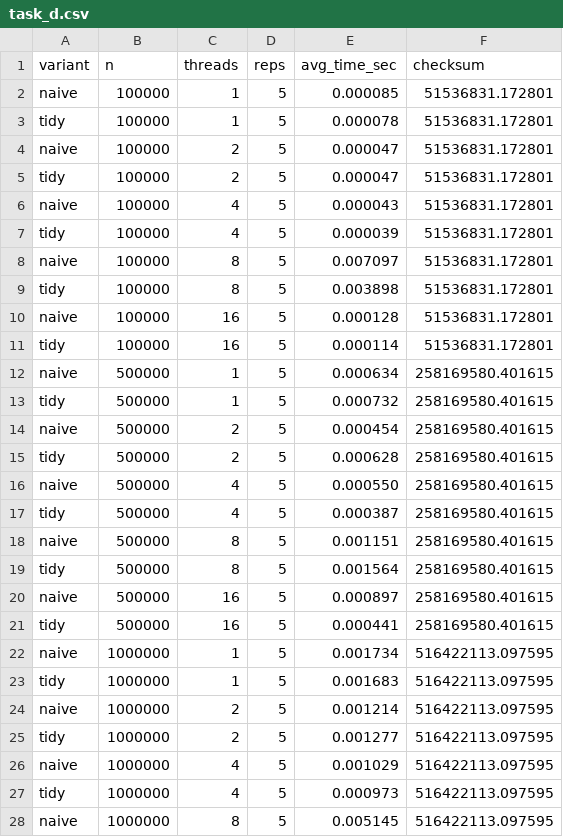
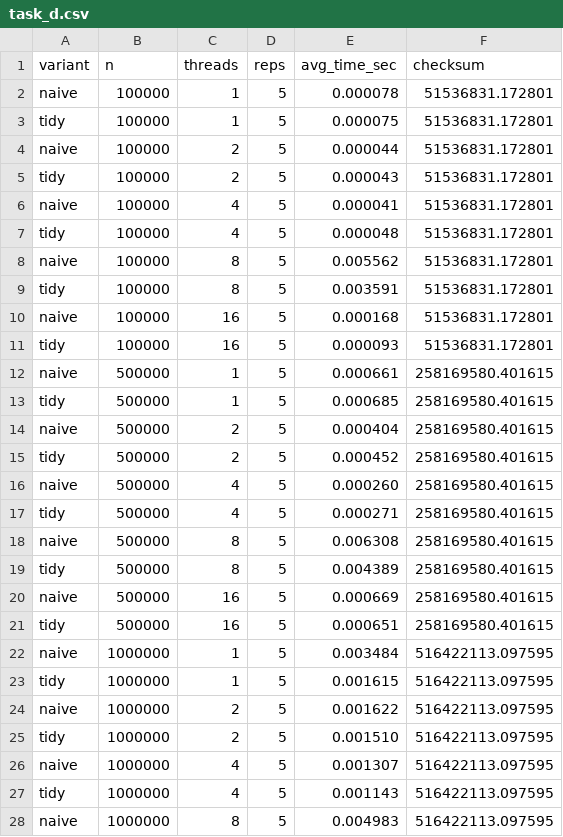
Before and after one commit to glbessa/ippd, a CSV file: trabalho1/results/task_d.csv, drawn as a sheet; only a part is shown; the diff covers the shown part only.

```diff
--- a/trabalho1/results/task_d.csv
+++ b/trabalho1/results/task_d.csv
@@ -1,28 +1,28 @@
 variant,n,threads,reps,avg_time_sec,checksum
-naive,100000,1,5,0.000085,51536831.172801
-tidy,100000,1,5,0.000078,51536831.172801
-naive,100000,2,5,0.000047,51536831.172801
-tidy,100000,2,5,0.000047,51536831.172801
-naive,100000,4,5,0.000043,51536831.172801
-tidy,100000,4,5,0.000039,51536831.172801
-naive,100000,8,5,0.007097,51536831.172801
-tidy,100000,8,5,0.003898,51536831.172801
-naive,100000,16,5,0.000128,51536831.172801
-tidy,100000,16,5,0.000114,51536831.172801
-naive,500000,1,5,0.000634,258169580.401615
-tidy,500000,1,5,0.000732,258169580.401615
-naive,500000,2,5,0.000454,258169580.401615
-tidy,500000,2,5,0.000628,258169580.401615
-naive,500000,4,5,0.000550,258169580.401615
-tidy,500000,4,5,0.000387,258169580.401615
-naive,500000,8,5,0.001151,258169580.401615
-tidy,500000,8,5,0.001564,258169580.401615
-naive,500000,16,5,0.000897,258169580.401615
-tidy,500000,16,5,0.000441,258169580.401615
-naive,1000000,1,5,0.001734,516422113.097595
-tidy,1000000,1,5,0.001683,516422113.097595
-naive,1000000,2,5,0.001214,516422113.097595
-tidy,1000000,2,5,0.001277,516422113.097595
-naive,1000000,4,5,0.001029,516422113.097595
-tidy,1000000,4,5,0.000973,516422113.097595
-naive,1000000,8,5,0.005145,516422113.097595
+naive,100000,1,5,0.000078,51536831.172801
+tidy,100000,1,5,0.000075,51536831.172801
+naive,100000,2,5,0.000044,51536831.172801
+tidy,100000,2,5,0.000043,51536831.172801
+naive,100000,4,5,0.000041,51536831.172801
+tidy,100000,4,5,0.000048,51536831.172801
+naive,100000,8,5,0.005562,51536831.172801
+tidy,100000,8,5,0.003591,51536831.172801
+naive,100000,16,5,0.000168,51536831.172801
+tidy,100000,16,5,0.000093,51536831.172801
+naive,500000,1,5,0.000661,258169580.401615
+tidy,500000,1,5,0.000685,258169580.401615
+naive,500000,2,5,0.000404,258169580.401615
+tidy,500000,2,5,0.000452,258169580.401615
+naive,500000,4,5,0.000260,258169580.401615
+tidy,500000,4,5,0.000271,258169580.401615
+naive,500000,8,5,0.006308,258169580.401615
+tidy,500000,8,5,0.004389,258169580.401615
+naive,500000,16,5,0.000669,258169580.401615
+tidy,500000,16,5,0.000651,258169580.401615
+naive,1000000,1,5,0.003484,516422113.097595
+tidy,1000000,1,5,0.001615,516422113.097595
+naive,1000000,2,5,0.001622,516422113.097595
+tidy,1000000,2,5,0.001510,516422113.097595
+naive,1000000,4,5,0.001307,516422113.097595
+tidy,1000000,4,5,0.001143,516422113.097595
+naive,1000000,8,5,0.004983,516422113.097595
```
Also changed, not shown: 3 edited cells elsewhere in this file, 8 other files.
